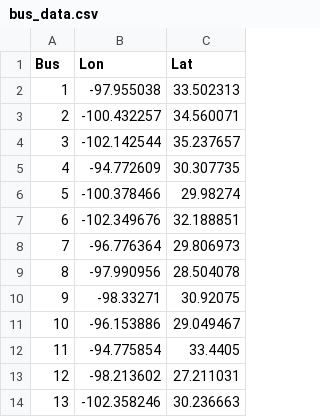
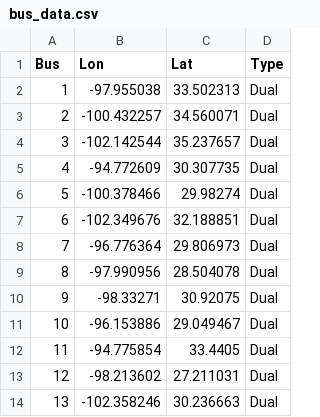
Before and after one commit to espenfb/HEIM, a CSV file: demo/data/bus_data.csv, drawn as a sheet; the diff names each change by its address in the sheet, - before the commit and + after, or states it on an @@ line.

```diff
--- a/demo/data/bus_data.csv
+++ b/demo/data/bus_data.csv
+column D (Type), rows 2-14: all Dual
```
Also changed, not shown: case_haugaland/data/data_series.csv, demo/data/ctrl_data.csv, 16 other files.
